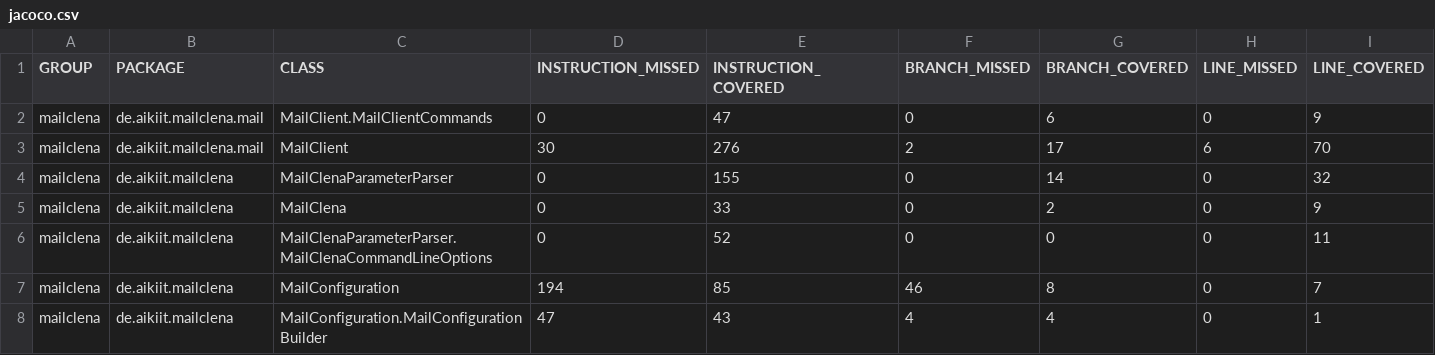
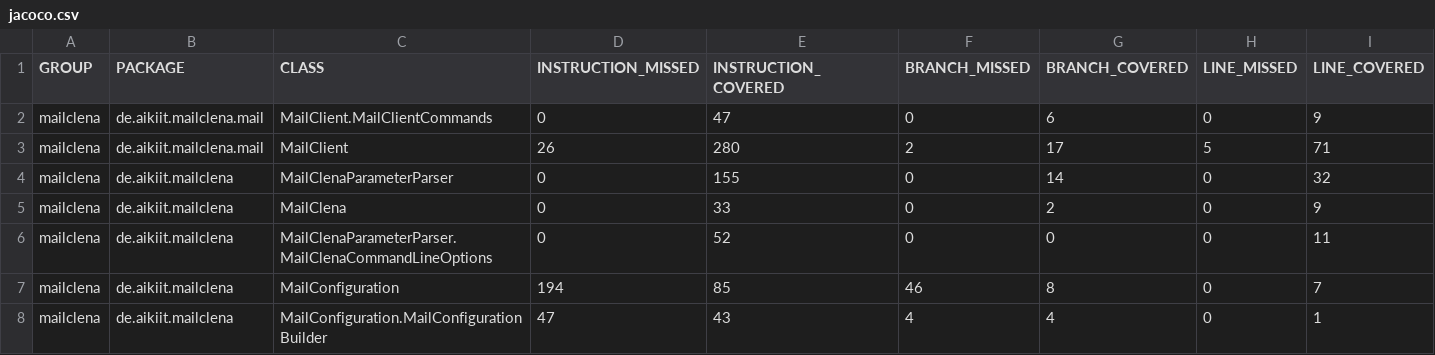
Before and after one commit to ottlinger/mailclena, a CSV file: docs/jacoco/jacoco.csv, drawn as a sheet; only a part is shown; the diff names each change by its address in the sheet, - before the commit and + after, or states it on an @@ line.

```diff
--- a/docs/jacoco/jacoco.csv
+++ b/docs/jacoco/jacoco.csv
-D3 (INSTRUCTION_MISSED): 30
+D3 (INSTRUCTION_MISSED): 26
-E3 (INSTRUCTION_COVERED): 276
+E3 (INSTRUCTION_COVERED): 280
-H3 (LINE_MISSED): 6
+H3 (LINE_MISSED): 5
-I3 (LINE_COVERED): 70
+I3 (LINE_COVERED): 71
```
Also changed, not shown: 40 other files.
